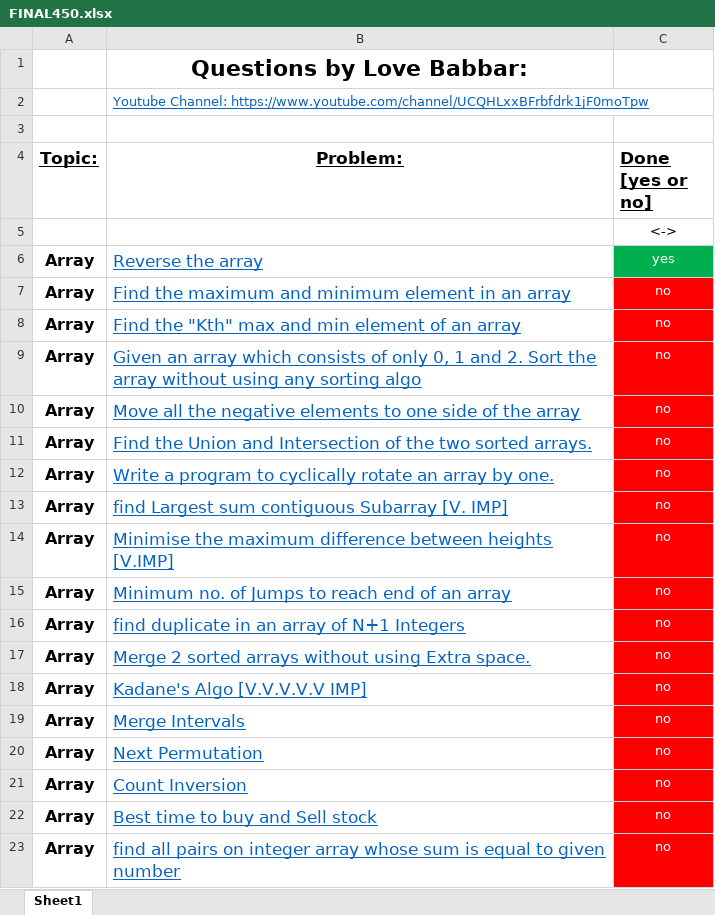
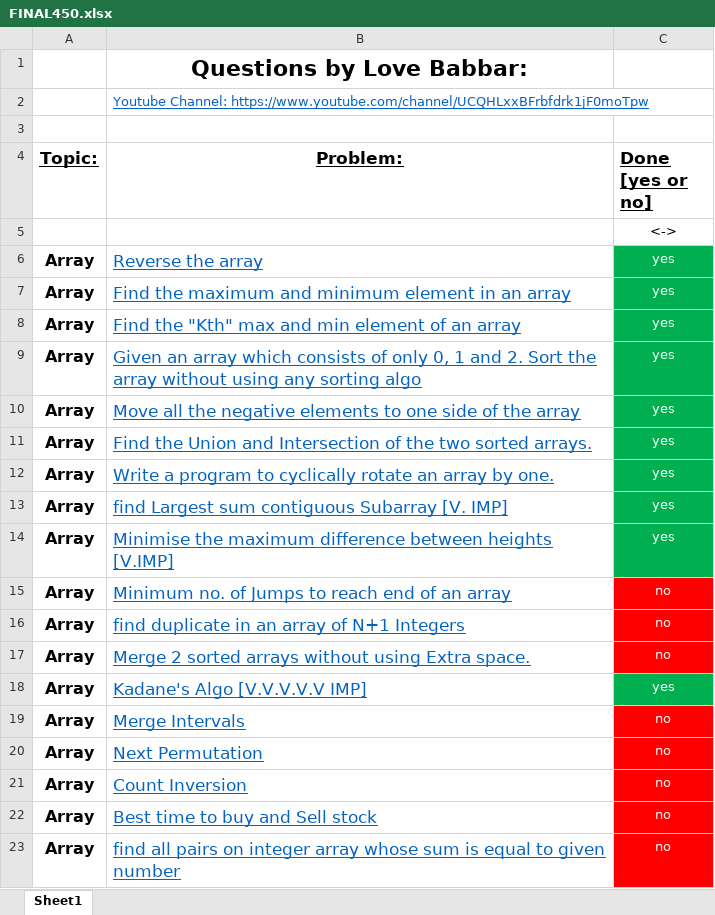
Before and after one commit to Hard-Coder05/DSA450, an Excel workbook: FINAL450.xlsx, sheet Sheet1, drawn as a sheet; only a part is shown; values as stored, in another font and other column widths than the file's, no borders; the diff names each change by its address in the sheet, - before the commit and + after, or states it on an @@ line.

Commit message:
excel sheet update

```diff
--- a/FINAL450.xlsx (sheet Sheet1)
+++ b/FINAL450.xlsx (sheet Sheet1)
-C7:C14 (Done [yes or no]): no
+C7:C14 (Done [yes or no]): yes
-C7:C14 fill: #FF0000
+C7:C14 fill: #00B050
-C18 (Done [yes or no]): no
+C18 (Done [yes or no]): yes
-C18 fill: #FF0000
+C18 fill: #00B050
```
